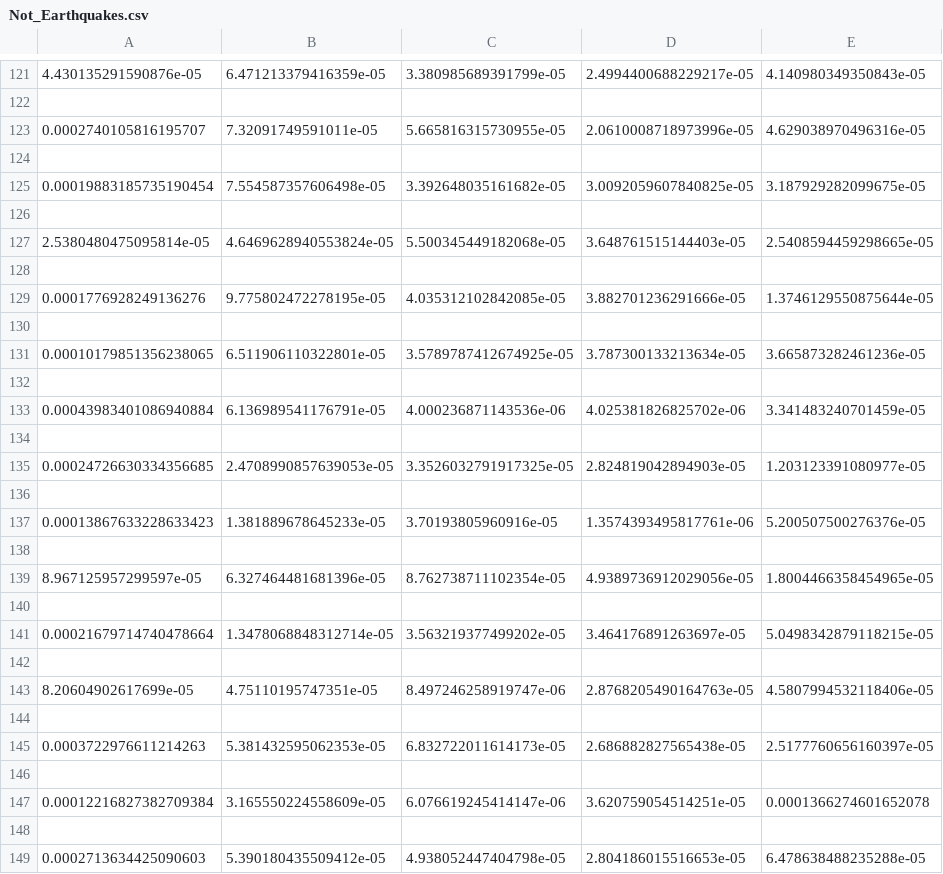
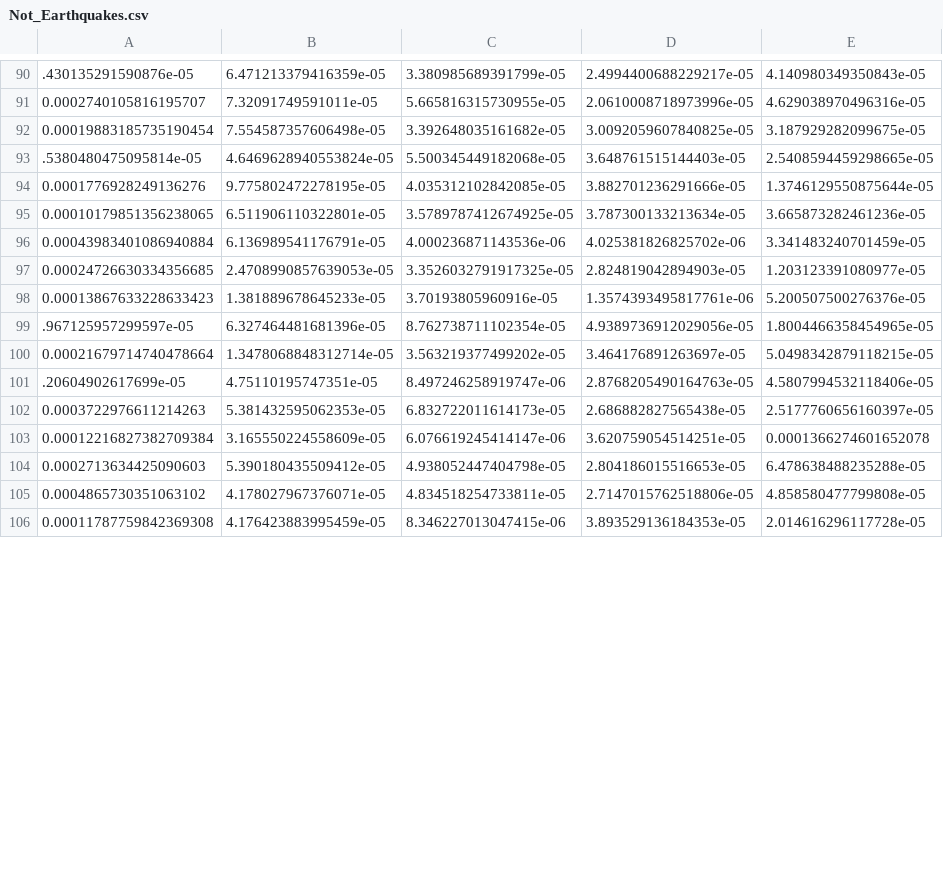
Before and after one commit to LevyMedinaII/thesis-server, a CSV file: Not_Earthquakes.csv, drawn as a sheet; only a part is shown, gaps mark what is left out; the shorter side is filled out with more unchanged rows; removed rows and columns are numbered as before the commit, all else as after; rows hold the shown columns only; the diff covers the shown part only; the diff names each change by its address in the sheet, - before the commit and + after, or states it on an @@ line.

```diff
--- a/Not_Earthquakes.csv
+++ b/Not_Earthquakes.csv
-A90: 4.430135291590876e-05
+A90: .430135291590876e-05
-row 122: (empty)
-row 124: (empty)
-row 126: (empty)
-A93: 2.5380480475095814e-05
+A93: .5380480475095814e-05
-row 128: (empty)
-row 130: (empty)
-row 132: (empty)
-row 134: (empty)
-row 136: (empty)
-row 138: (empty)
-A99: 8.967125957299597e-05
+A99: .967125957299597e-05
-row 140: (empty)
-row 142: (empty)
-A101: 8.20604902617699e-05
+A101: .20604902617699e-05
-row 144: (empty)
-row 146: (empty)
-row 148: (empty)
```
Also changed, not shown: 181 removed rows and 65 edited cells elsewhere in this file.
